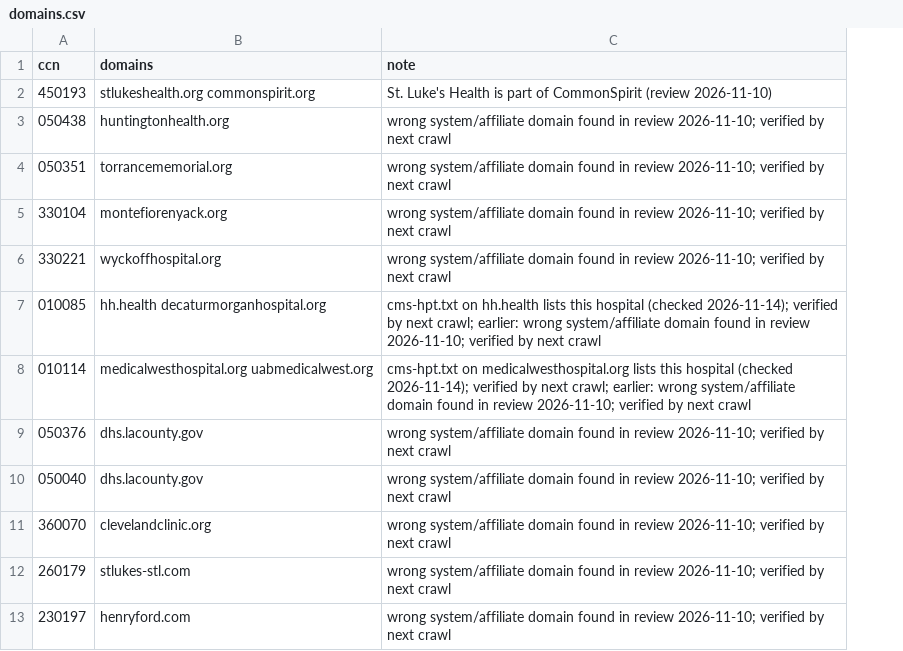
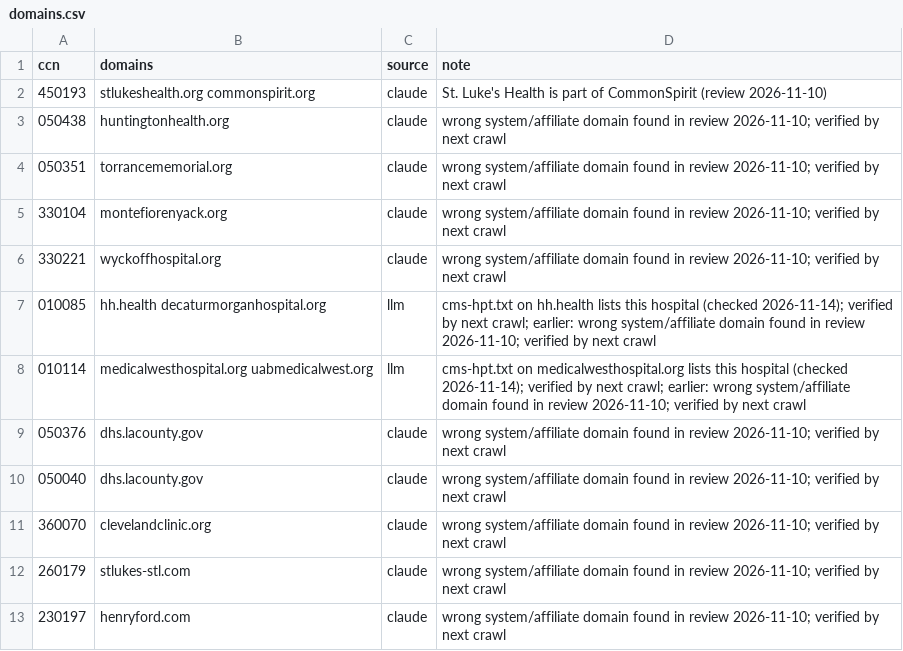
Before and after one commit to Moqri-Lab/hospitals, a CSV file: data/registry/domains.csv, drawn as a sheet; only a part is shown; the diff names each change by its address in the sheet, - before the commit and + after, or states it on an @@ line.

```diff
--- a/data/registry/domains.csv
+++ b/data/registry/domains.csv
+column C (source), rows 2-13: claude | claude | claude | claude | claude | llm | llm | claude | claude | claude | claude | claude
```
Also changed, not shown: 5 other files.
